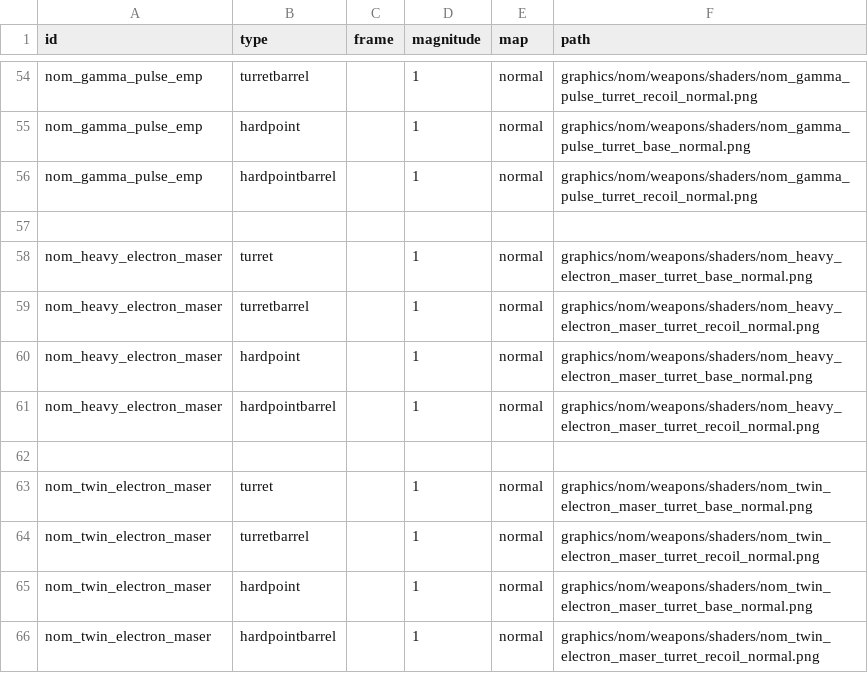
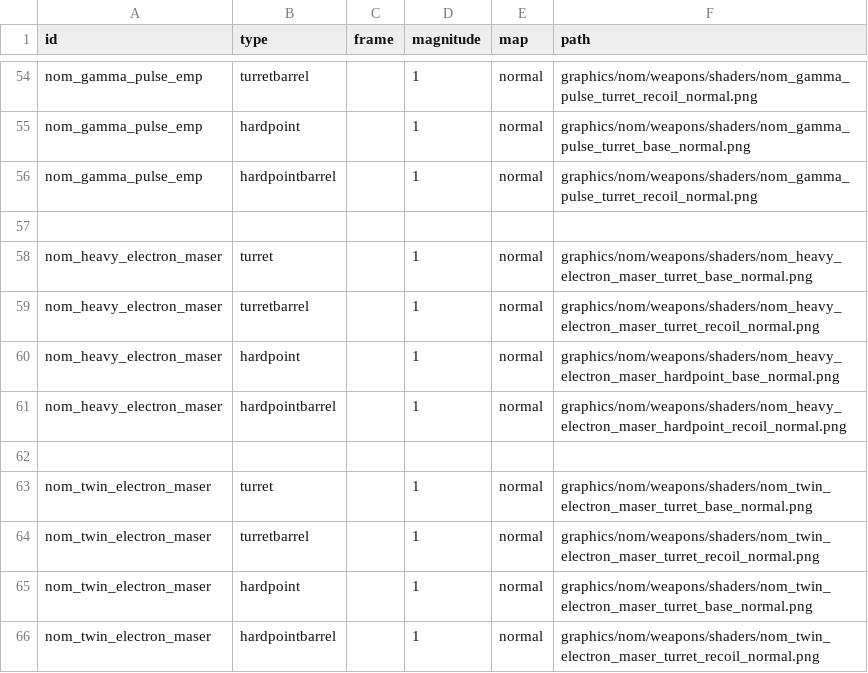
Before and after one commit to Trylobot/ss-nom, a CSV file: data/lights/nom_texture_data.csv, drawn as a sheet; only a part is shown, gaps mark what is left out.

```diff
--- a/data/lights/nom_texture_data.csv
+++ b/data/lights/nom_texture_data.csv
@@ -59,4 +59,4 @@ nom_heavy_electron_maser,turret,,1,normal,graphics/nom/weapons/shaders/nom_heavy
 nom_heavy_electron_maser,turretbarrel,,1,normal,graphics/nom/weapons/shaders/nom_heavy_electron_maser_turret_recoil_normal.png
-nom_heavy_electron_maser,hardpoint,,1,normal,graphics/nom/weapons/shaders/nom_heavy_electron_maser_turret_base_normal.png
-nom_heavy_electron_maser,hardpointbarrel,,1,normal,graphics/nom/weapons/shaders/nom_heavy_electron_maser_turret_recoil_normal.png
+nom_heavy_electron_maser,hardpoint,,1,normal,graphics/nom/weapons/shaders/nom_heavy_electron_maser_hardpoint_base_normal.png
+nom_heavy_electron_maser,hardpointbarrel,,1,normal,graphics/nom/weapons/shaders/nom_heavy_electron_maser_hardpoint_recoil_normal.png
 ,,,,,
```
Also changed, not shown: data/hulls/ship_data.csv, 21 other files.
